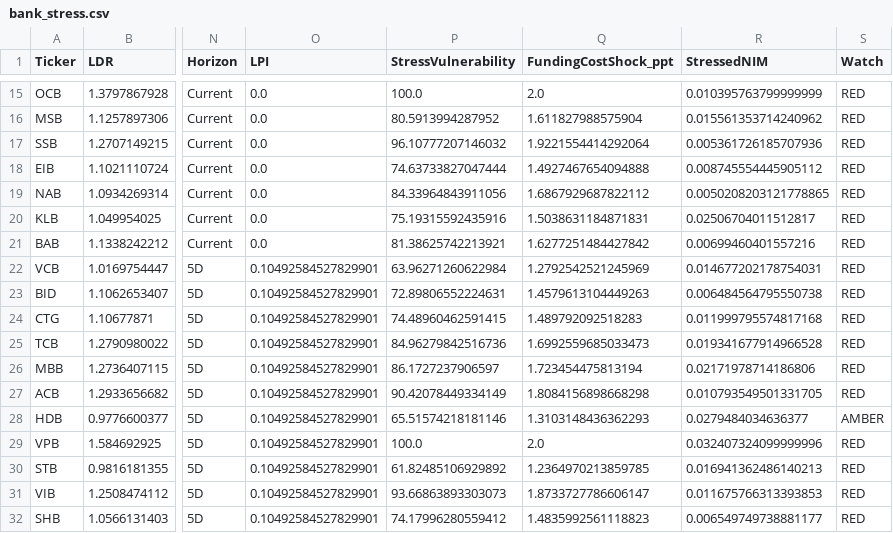
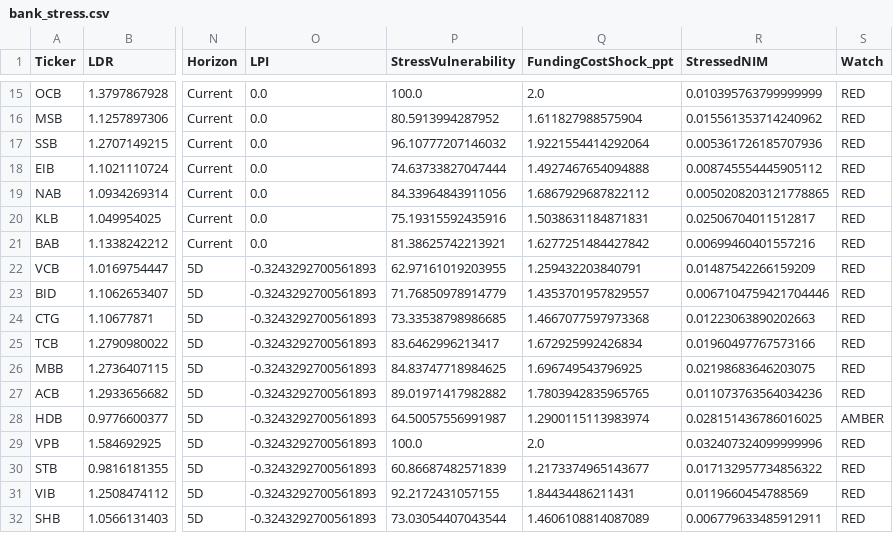
Before and after one commit to lehoangquanvcb/vietnam-banking-liquidity-intelligence, a CSV file: data/model_outputs/bank_stress.csv, drawn as a sheet; only a part is shown, gaps mark what is left out; the diff covers the shown part only; the diff names each change by its address in the sheet, - before the commit and + after, or states it on an @@ line.

```diff
--- a/data/model_outputs/bank_stress.csv
+++ b/data/model_outputs/bank_stress.csv
-O22:O32 (LPI): 0.10492584527829901
+O22:O32 (LPI): -0.3243292700561893
-P22 (StressVulnerability): 63.96271260622984
+P22 (StressVulnerability): 62.97161019203955
-Q22 (FundingCostShock_ppt): 1.2792542521245969
+Q22 (FundingCostShock_ppt): 1.259432203840791
-R22 (StressedNIM): 0.014677202178754031
+R22 (StressedNIM): 0.01487542266159209
-P23 (StressVulnerability): 72.89806552224631
+P23 (StressVulnerability): 71.76850978914779
-Q23 (FundingCostShock_ppt): 1.4579613104449263
+Q23 (FundingCostShock_ppt): 1.4353701957829557
-R23 (StressedNIM): 0.006484564795550738
+R23 (StressedNIM): 0.0067104759421704446
-P24 (StressVulnerability): 74.48960462591415
+P24 (StressVulnerability): 73.33538798986685
-Q24 (FundingCostShock_ppt): 1.489792092518283
+Q24 (FundingCostShock_ppt): 1.4667077597973368
-R24 (StressedNIM): 0.011999795574817168
+R24 (StressedNIM): 0.01223063890202663
-P25 (StressVulnerability): 84.96279842516736
+P25 (StressVulnerability): 83.6462996213417
-Q25 (FundingCostShock_ppt): 1.6992559685033473
+Q25 (FundingCostShock_ppt): 1.672925992426834
-R25 (StressedNIM): 0.019341677914966528
+R25 (StressedNIM): 0.01960497767573166
-P26 (StressVulnerability): 86.1727237906597
+P26 (StressVulnerability): 84.83747718984625
-Q26 (FundingCostShock_ppt): 1.723454475813194
+Q26 (FundingCostShock_ppt): 1.696749543796925
-R26 (StressedNIM): 0.02171978714186806
+R26 (StressedNIM): 0.02198683646203075
-P27 (StressVulnerability): 90.42078449334149
+P27 (StressVulnerability): 89.01971417982882
-Q27 (FundingCostShock_ppt): 1.8084156898668298
+Q27 (FundingCostShock_ppt): 1.7803942835965765
-R27 (StressedNIM): 0.010793549501331705
+R27 (StressedNIM): 0.011073763564034236
-P28 (StressVulnerability): 65.51574218181146
+P28 (StressVulnerability): 64.50057556991987
-Q28 (FundingCostShock_ppt): 1.3103148436362293
+Q28 (FundingCostShock_ppt): 1.2900115113983974
-R28 (StressedNIM): 0.0279484034636377
+R28 (StressedNIM): 0.028151436786016025
-P30 (StressVulnerability): 61.82485106929892
+P30 (StressVulnerability): 60.86687482571839
-Q30 (FundingCostShock_ppt): 1.2364970213859785
+Q30 (FundingCostShock_ppt): 1.2173374965143677
-R30 (StressedNIM): 0.016941362486140213
+R30 (StressedNIM): 0.017132957734856322
-P31 (StressVulnerability): 93.66863893303073
+P31 (StressVulnerability): 92.2172431057155
-Q31 (FundingCostShock_ppt): 1.8733727786606147
+Q31 (FundingCostShock_ppt): 1.84434486211431
-R31 (StressedNIM): 0.011675766313393853
+R31 (StressedNIM): 0.0119660454788569
-P32 (StressVulnerability): 74.17996280559412
+P32 (StressVulnerability): 73.03054407043544
-Q32 (FundingCostShock_ppt): 1.4835992561118823
+Q32 (FundingCostShock_ppt): 1.4606108814087089
-R32 (StressedNIM): 0.006549749738881177
+R32 (StressedNIM): 0.006779633485912911
```
Also changed, not shown: 107 edited cells elsewhere in this file, data/model_outputs/daily_panel.csv, data/model_outputs/diagnostics.csv, 14 other files.
